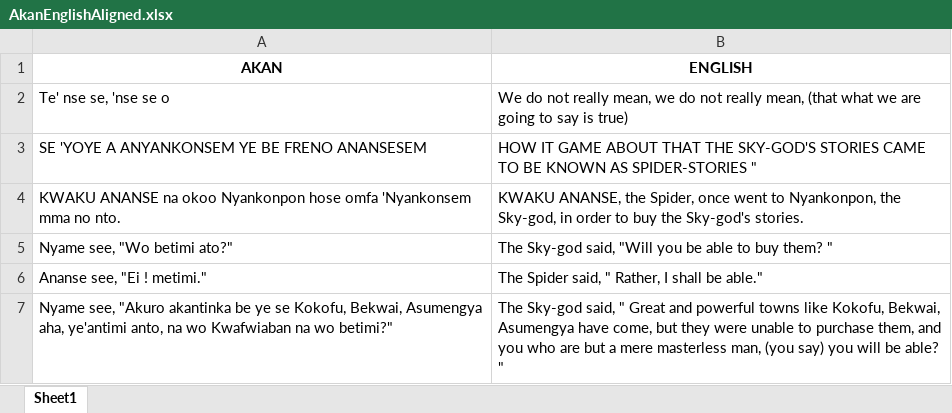
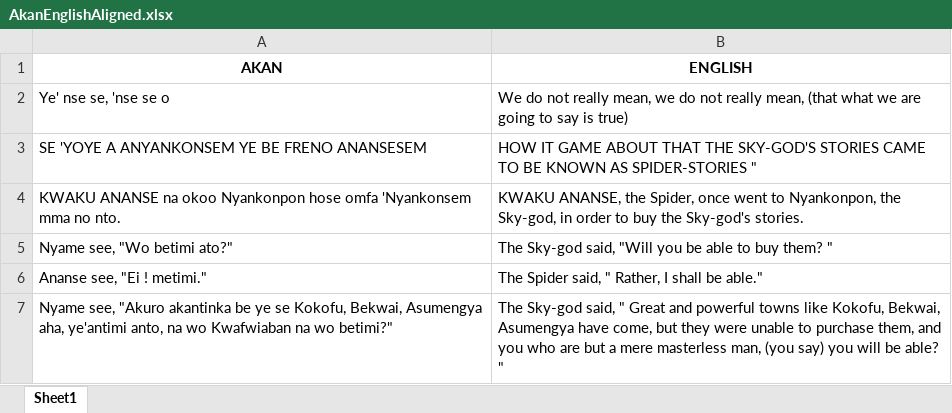
Before and after one commit to BillWorstell/TruthInTranslation, an Excel workbook: Akan/Ananse0/AkanEnglishAligned.xlsx, sheet Sheet1, drawn as a sheet; only a part is shown; values as stored, in another font and other column widths than the file's, no borders; the diff names each change by its address in the sheet, - before the commit and + after, or states it on an @@ line.

Commit message:
Add files via upload

```diff
--- a/Akan/Ananse0/AkanEnglishAligned.xlsx (sheet Sheet1)
+++ b/Akan/Ananse0/AkanEnglishAligned.xlsx (sheet Sheet1)
-A2 (AKAN): Te' nse se, 'nse se o
+A2 (AKAN): Ye' nse se, 'nse se o
```
